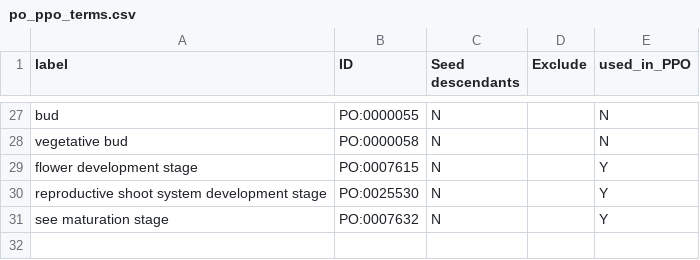
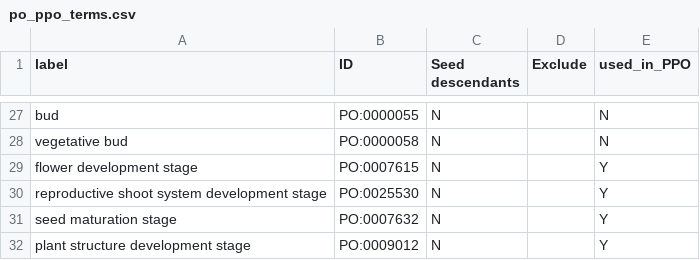
Before and after one commit to PlantPhenoOntology/ppo, a CSV file: src/imports/po_ppo_terms.csv, drawn as a sheet; only a part is shown, gaps mark what is left out.

Commit message:
Added 'plant structure development stage' to the set of PO imports.

```diff
--- a/src/imports/po_ppo_terms.csv
+++ b/src/imports/po_ppo_terms.csv
@@ -30,2 +30,3 @@ flower development stage,PO:0007615,N,,Y
 reproductive shoot system development stage,PO:0025530,N,,Y
-see maturation stage,PO:0007632,N,,Y
+seed maturation stage,PO:0007632,N,,Y
+plant structure development stage,PO:0009012,N,,Y
```
Also changed, not shown: 1 other file.
